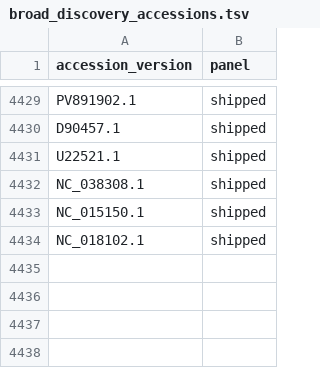
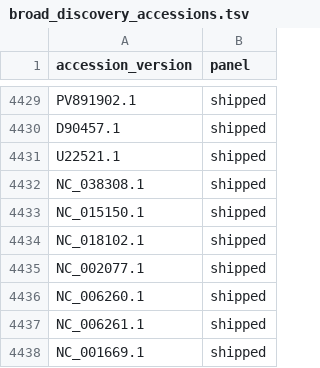
Before and after one commit to mdmanurung/ViralScan, a TSV file: src/viralscan/data/broad_discovery_accessions.tsv, drawn as a sheet; only a part is shown, gaps mark what is left out; the diff names each change by its address in the sheet, - before the commit and + after, or states it on an @@ line.

```diff
--- a/src/viralscan/data/broad_discovery_accessions.tsv
+++ b/src/viralscan/data/broad_discovery_accessions.tsv
+row 4435: NC_002077.1 | shipped
+row 4436: NC_006260.1 | shipped
+row 4437: NC_006261.1 | shipped
+row 4438: NC_001669.1 | shipped
```
Also changed, not shown: analysis/panel_expansion/gtf_corpus_manifest.tsv, 2 other files.
